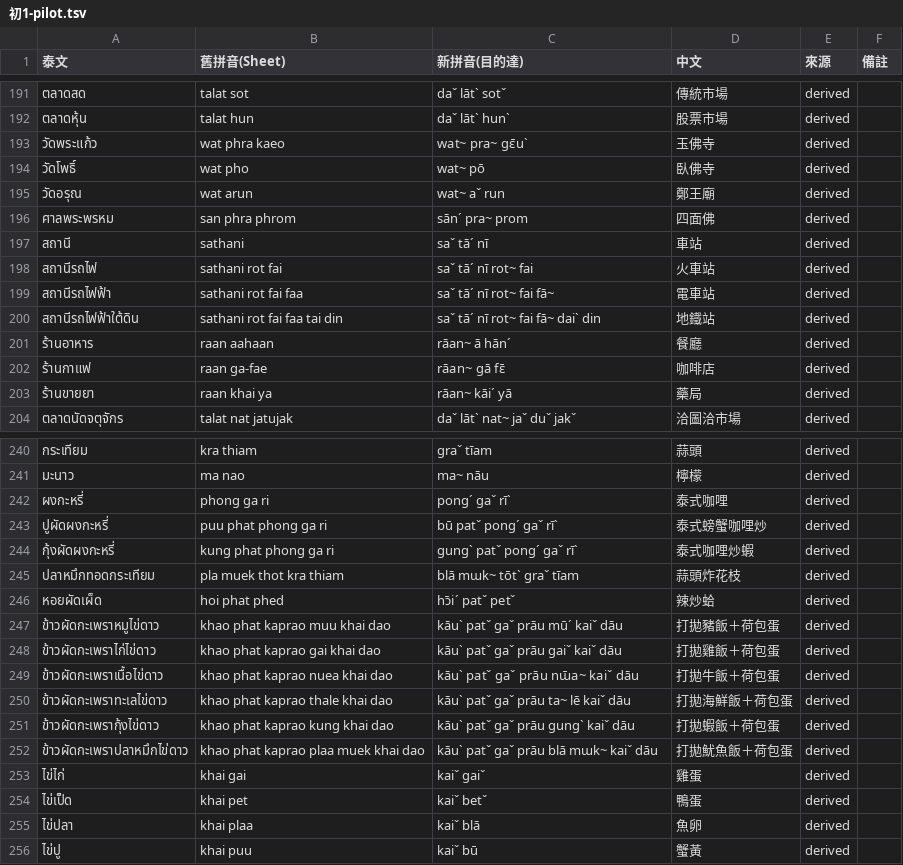
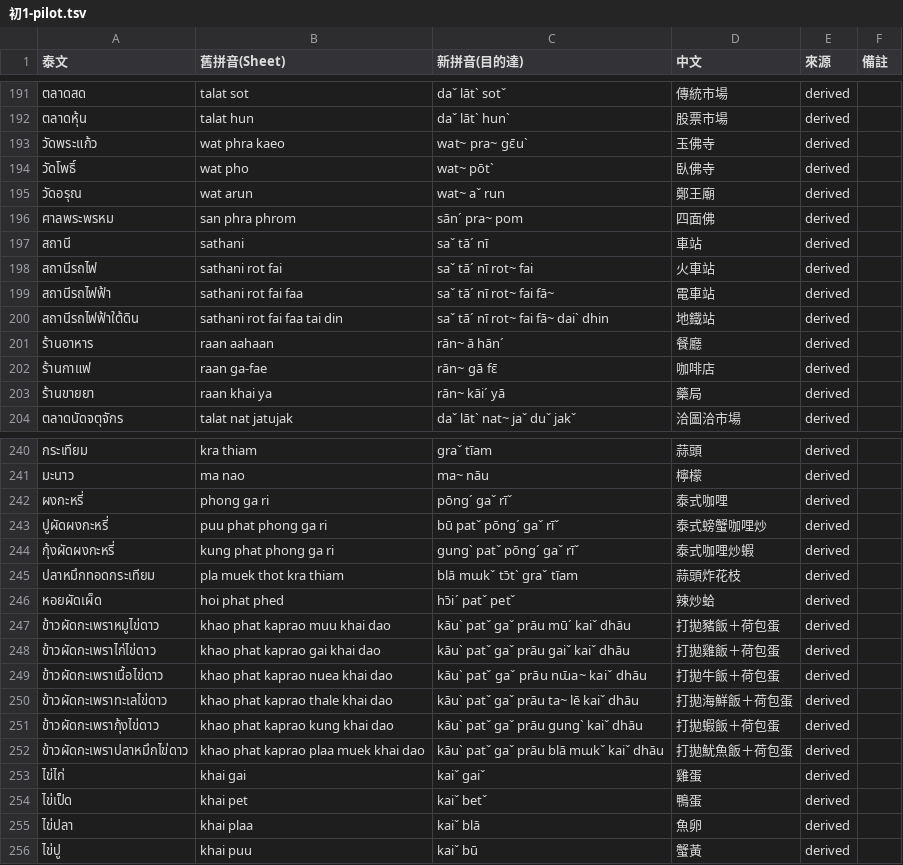
Before and after one commit to lthfilmstudio/thai-review, a TSV file: docs/初1-pilot.tsv, drawn as a sheet; only a part is shown, gaps mark what is left out; the diff covers the shown part only.

```diff
--- a/docs/初1-pilot.tsv
+++ b/docs/初1-pilot.tsv
@@ -193,5 +193,5 @@
 วัดพระแก้ว	wat phra kaeo	wat~ pra~ gɛ̄uˋ	玉佛寺	derived	
-วัดโพธิ์	wat pho	wat~ pō	臥佛寺	derived	
+วัดโพธิ์	wat pho	wat~ pōtˋ	臥佛寺	derived	
 วัดอรุณ	wat arun	wat~ aˇ run	鄭王廟	derived	
-ศาลพระพรหม	san phra phrom	sānˊ pra~ prom	四面佛	derived	
+ศาลพระพรหม	san phra phrom	sānˊ pra~ pom	四面佛	derived	
 สถานี	sathani	saˇ tāˊ nī	車站	derived	
@@ -199,6 +199,6 @@
 สถานีรถไฟฟ้า	sathani rot fai faa	saˇ tāˊ nī rot~ fai fā~	電車站	derived	
-สถานีรถไฟฟ้าใต้ดิน	sathani rot fai faa tai din	saˇ tāˊ nī rot~ fai fā~ daiˋ din	地鐵站	derived	
-ร้านอาหาร	raan aahaan	rāan~ ā hānˊ	餐廳	derived	
-ร้านกาแฟ	raan ga-fae	rāan~ gā fɛ̄	咖啡店	derived	
-ร้านขายยา	raan khai ya	rāan~ kāiˊ yā	藥局	derived	
+สถานีรถไฟฟ้าใต้ดิน	sathani rot fai faa tai din	saˇ tāˊ nī rot~ fai fā~ daiˋ dhin	地鐵站	derived	
+ร้านอาหาร	raan aahaan	rān~ ā hānˊ	餐廳	derived	
+ร้านกาแฟ	raan ga-fae	rān~ gā fɛ̄	咖啡店	derived	
+ร้านขายยา	raan khai ya	rān~ kāiˊ yā	藥局	derived	
 ตลาดนัดจตุจักร	talat nat jatujak	daˇ lātˋ nat~ jaˇ duˇ jakˇ	洽圖洽市場	derived	
@@ -241,13 +241,13 @@
 มะนาว	ma nao	ma~ nāu	檸檬	derived	
-ผงกะหรี่	phong ga ri	pongˊ gaˇ rīˋ	泰式咖哩	derived	
-ปูผัดผงกะหรี่	puu phat phong ga ri	bū patˇ pongˊ gaˇ rīˋ	泰式螃蟹咖哩炒	derived	
-กุ้งผัดผงกะหรี่	kung phat phong ga ri	gungˋ patˇ pongˊ gaˇ rīˋ	泰式咖哩炒蝦	derived	
-ปลาหมึกทอดกระเทียม	pla muek thot kra thiam	blā mɯk~ tōtˋ graˇ tīam	蒜頭炸花枝	derived	
+ผงกะหรี่	phong ga ri	pōngˊ gaˇ rīˇ	泰式咖哩	derived	
+ปูผัดผงกะหรี่	puu phat phong ga ri	bū patˇ pōngˊ gaˇ rīˇ	泰式螃蟹咖哩炒	derived	
+กุ้งผัดผงกะหรี่	kung phat phong ga ri	gungˋ patˇ pōngˊ gaˇ rīˇ	泰式咖哩炒蝦	derived	
+ปลาหมึกทอดกระเทียม	pla muek thot kra thiam	blā mɯkˇ tɔ̄tˋ graˇ tīam	蒜頭炸花枝	derived	
 หอยผัดเผ็ด	hoi phat phed	hɔ̄iˊ patˇ petˇ	辣炒蛤	derived	
-ข้าวผัดกะเพราหมูไข่ดาว	khao phat kaprao muu khai dao	kāuˋ patˇ gaˇ prāu mūˊ kaiˇ dāu	打拋豬飯＋荷包蛋	derived	
-ข้าวผัดกะเพราไก่ไข่ดาว	khao phat kaprao gai khai dao	kāuˋ patˇ gaˇ prāu gaiˇ kaiˇ dāu	打拋雞飯＋荷包蛋	derived	
-ข้าวผัดกะเพราเนื้อไข่ดาว	khao phat kaprao nuea khai dao	kāuˋ patˇ gaˇ prāu nɯ̄a~ kaiˇ dāu	打拋牛飯＋荷包蛋	derived	
-ข้าวผัดกะเพราทะเลไข่ดาว	khao phat kaprao thale khai dao	kāuˋ patˇ gaˇ prāu ta~ lē kaiˇ dāu	打拋海鮮飯＋荷包蛋	derived	
-ข้าวผัดกะเพรากุ้งไข่ดาว	khao phat kaprao kung khai dao	kāuˋ patˇ gaˇ prāu gungˋ kaiˇ dāu	打拋蝦飯＋荷包蛋	derived	
-ข้าวผัดกะเพราปลาหมึกไข่ดาว	khao phat kaprao plaa muek khai dao	kāuˋ patˇ gaˇ prāu blā mɯk~ kaiˇ dāu	打拋魷魚飯＋荷包蛋	derived	
+ข้าวผัดกะเพราหมูไข่ดาว	khao phat kaprao muu khai dao	kāuˋ patˇ gaˇ prāu mūˊ kaiˇ dhāu	打拋豬飯＋荷包蛋	derived	
+ข้าวผัดกะเพราไก่ไข่ดาว	khao phat kaprao gai khai dao	kāuˋ patˇ gaˇ prāu gaiˇ kaiˇ dhāu	打拋雞飯＋荷包蛋	derived	
+ข้าวผัดกะเพราเนื้อไข่ดาว	khao phat kaprao nuea khai dao	kāuˋ patˇ gaˇ prāu nɯ̄a~ kaiˇ dhāu	打拋牛飯＋荷包蛋	derived	
+ข้าวผัดกะเพราทะเลไข่ดาว	khao phat kaprao thale khai dao	kāuˋ patˇ gaˇ prāu ta~ lē kaiˇ dhāu	打拋海鮮飯＋荷包蛋	derived	
+ข้าวผัดกะเพรากุ้งไข่ดาว	khao phat kaprao kung khai dao	kāuˋ patˇ gaˇ prāu gungˋ kaiˇ dhāu	打拋蝦飯＋荷包蛋	derived	
+ข้าวผัดกะเพราปลาหมึกไข่ดาว	khao phat kaprao plaa muek khai dao	kāuˋ patˇ gaˇ prāu blā mɯkˇ kaiˇ dhāu	打拋魷魚飯＋荷包蛋	derived	
 ไข่ไก่	khai gai	kaiˇ gaiˇ	雞蛋	derived	
```
Also changed, not shown: 108 edited cells elsewhere in this file.
